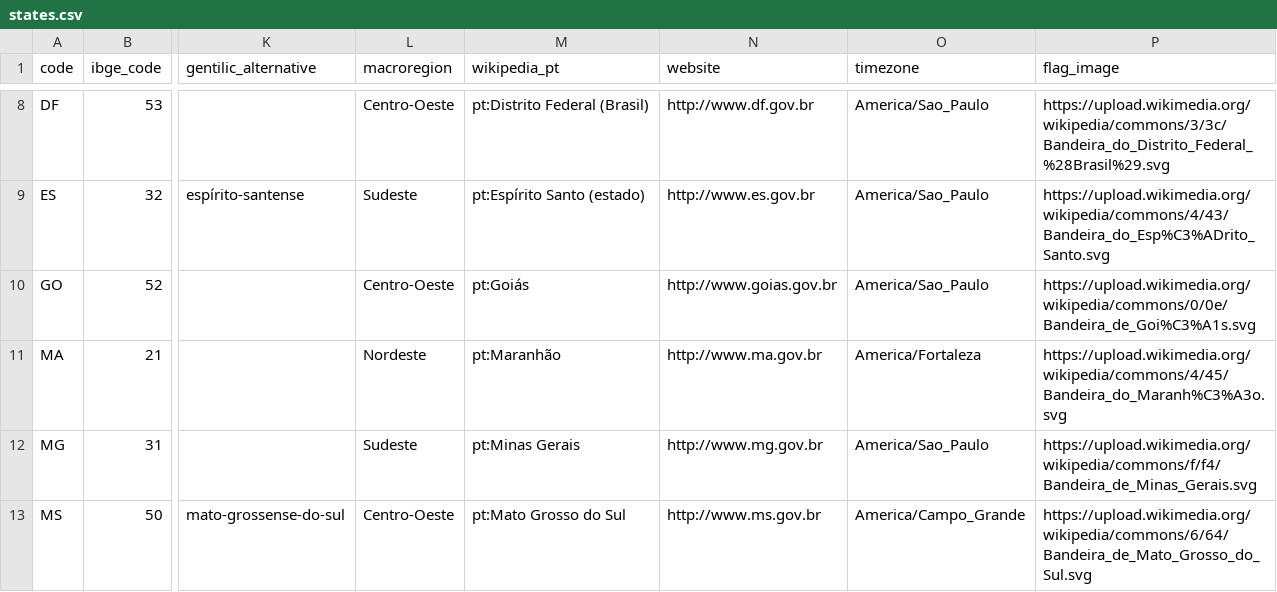
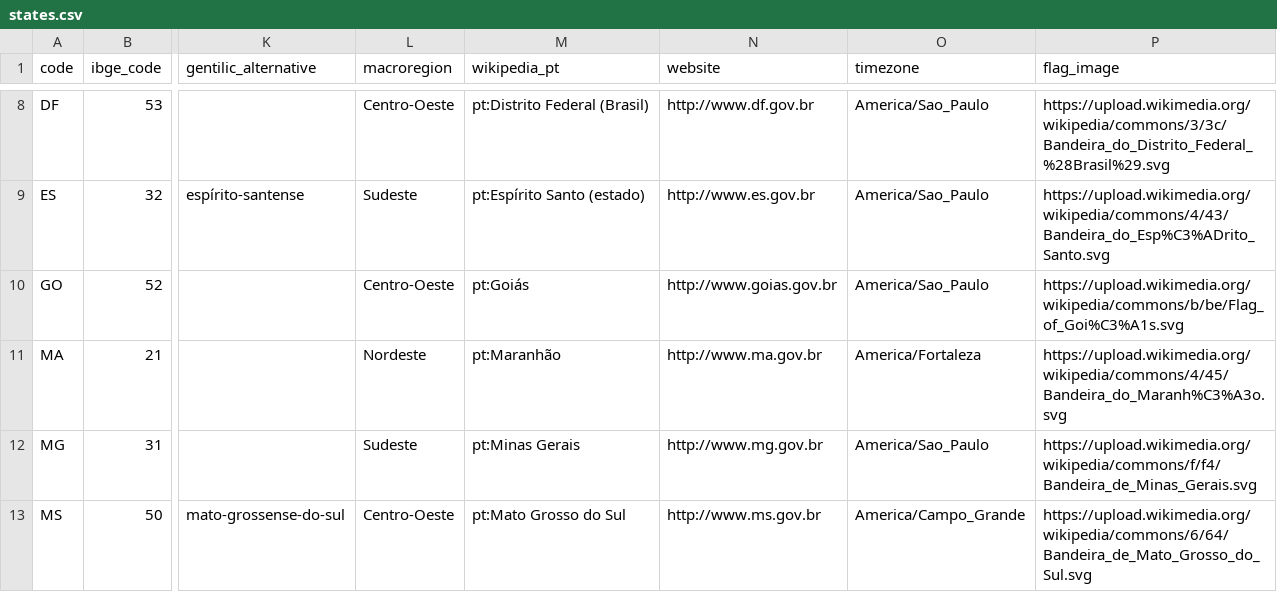
Before and after one commit to mapaslivres/municipios-br, a CSV file: data/states.csv, drawn as a sheet; only a part is shown, gaps mark what is left out; the diff names each change by its address in the sheet, - before the commit and + after, or states it on an @@ line.

Commit message:
Corrige URL da bandeira de Goiás

```diff
--- a/data/states.csv
+++ b/data/states.csv
-P10 (flag_image): https://upload.wikimedia.org/wikipedia/commons/0/0e/Bandeira_de_Goi%C3%A1s.svg
+P10 (flag_image): https://upload.wikimedia.org/wikipedia/commons/b/be/Flag_of_Goi%C3%A1s.svg
```
Also changed, not shown: 1 other file.
